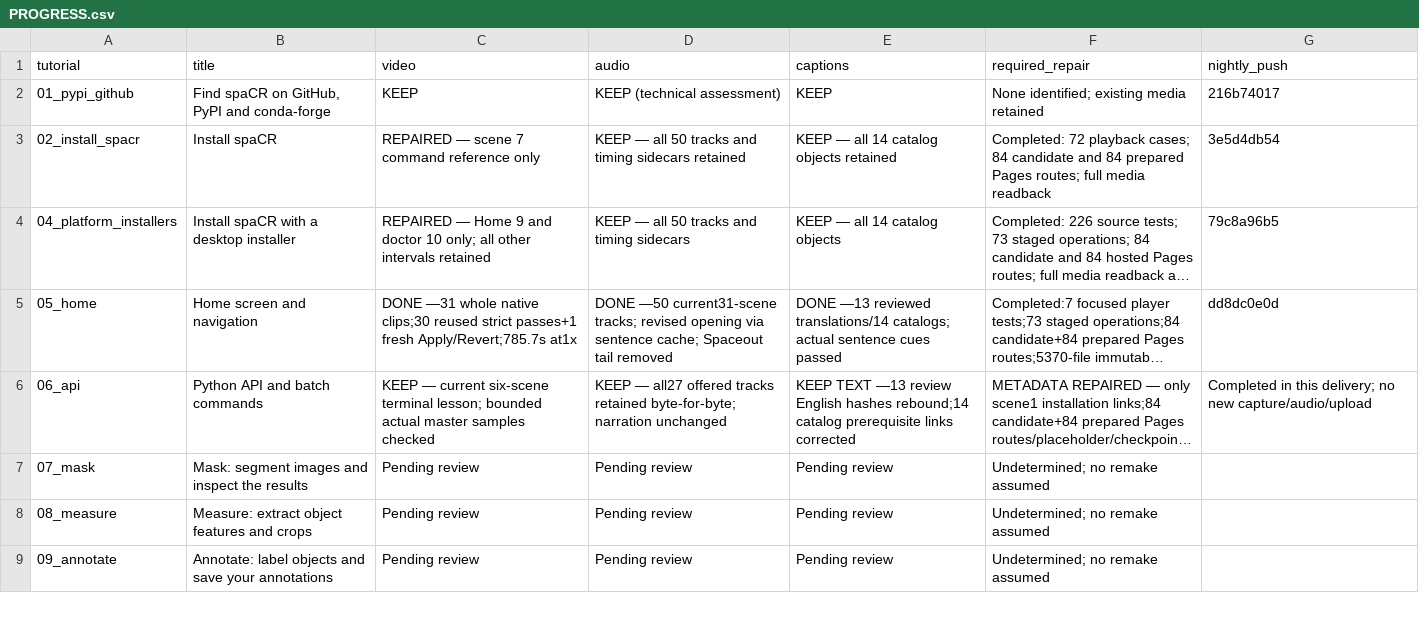
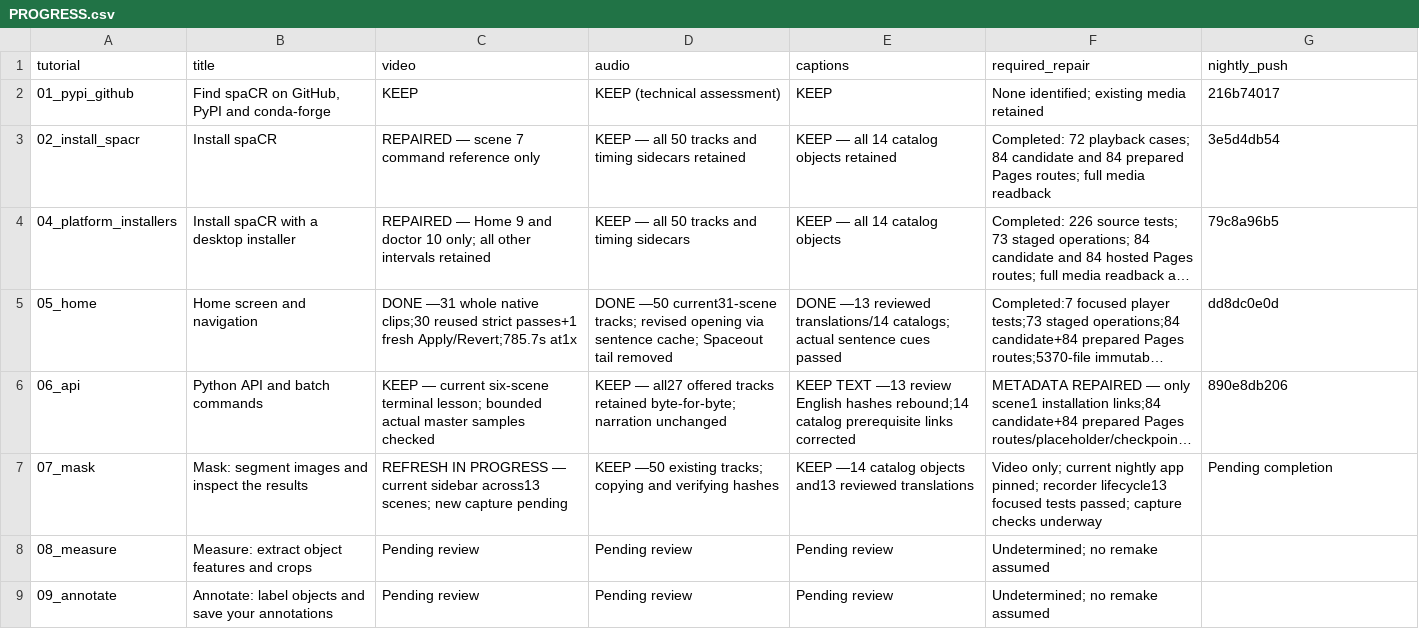
Before and after one commit to EinarOlafsson/spacr, a CSV file: features/data/n676_ordered_tutorial_reviews_2026-10-15/PROGRESS.csv, drawn as a sheet; only a part is shown; long unchanged cells end in …; the diff names each change by its address in the sheet, - before the commit and + after, or states it on an @@ line.

Commit message:
Report Mask tutorial video refresh and retained narration

```diff
--- a/features/data/n676_ordered_tutorial_reviews_2026-10-15/PROGRESS.csv
+++ b/features/data/n676_ordered_tutorial_reviews_2026-10-15/PROGRESS.csv
-G6 (nightly_push): Completed in this delivery; no new capture/audio/upload
+G6 (nightly_push): 890e8db206
-C7 (video): Pending review
+C7 (video): REFRESH IN PROGRESS — current sidebar across13 scenes; new capture pending
-D7 (audio): Pending review
+D7 (audio): KEEP —50 existing tracks; copying and verifying hashes
-E7 (captions): Pending review
+E7 (captions): KEEP —14 catalog objects and13 reviewed translations
-F7 (required_repair): Undetermined; no remake assumed
+F7 (required_repair): Video only; current nightly app pinned; recorder lifecycle13 focused tests passed; capture checks underway
-G7 (nightly_push): (empty)
+G7 (nightly_push): Pending completion
```
Also changed, not shown: 1 other file.
